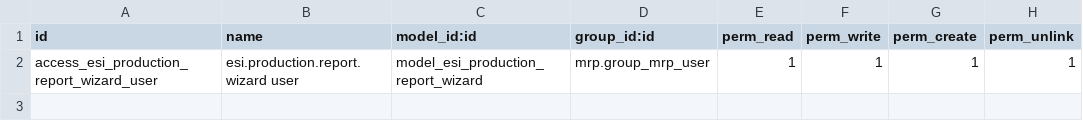
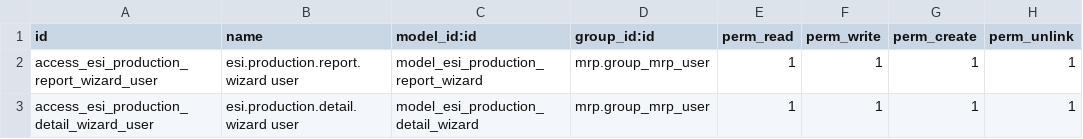
Before and after one commit to henrypaco2100/Modulos_Otros_v13, a CSV file: esi_produccion_report_v13/security/ir.model.access.csv, drawn as a sheet.

Commit message:
mejoras modulos reportes ODOO13

```diff
--- a/esi_produccion_report_v13/security/ir.model.access.csv
+++ b/esi_produccion_report_v13/security/ir.model.access.csv
@@ -2 +2,2 @@ id,name,model_id:id,group_id:id,perm_read,perm_write,perm_create,perm_unlink
 access_esi_production_report_wizard_user,esi.production.report.wizard user,model_esi_production_report_wizard,mrp.group_mrp_user,1,1,1,1
+access_esi_production_detail_wizard_user,esi.production.detail.wizard user,model_esi_production_detail_wizard,mrp.group_mrp_user,1,1,1,1
```
Also changed, not shown: 9 other files.
